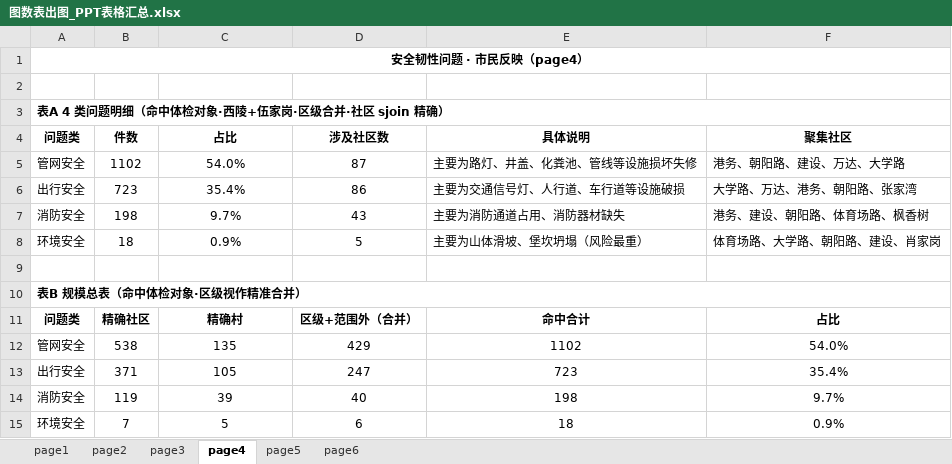
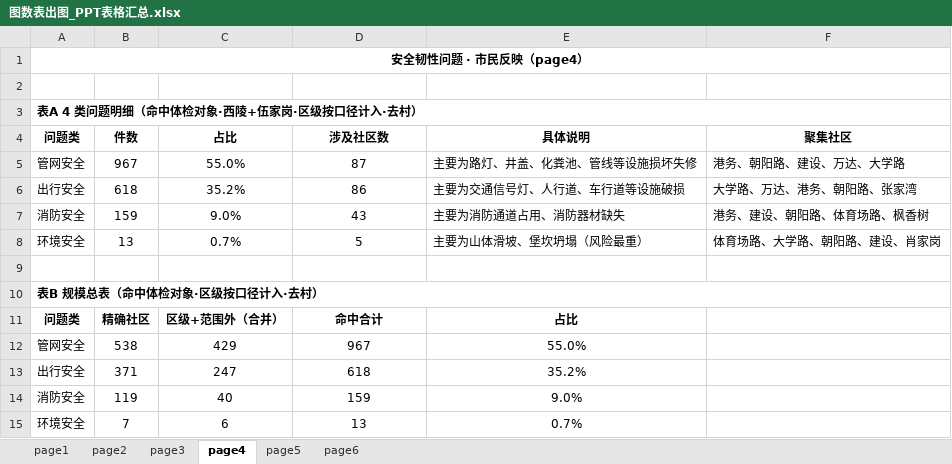
Before and after one commit to tinsei0321/emotion_map, an Excel workbook: DATA/analysis/图数表出图_PPT表格汇总.xlsx, sheet page4, drawn as a sheet; only a part is shown; values as stored, in another font and other column widths than the file's, no borders; the diff covers the shown part only; the diff names each change by its address in the sheet, - before the commit and + after, or states it on an @@ line.

```diff
--- a/DATA/analysis/图数表出图_PPT表格汇总.xlsx (sheet page4)
+++ b/DATA/analysis/图数表出图_PPT表格汇总.xlsx (sheet page4)
-A3 (问题类): 表A 4 类问题明细（命中体检对象·西陵+伍家岗·区级合并·社区 sjoin 精确）
+A3 (问题类): 表A 4 类问题明细（命中体检对象·西陵+伍家岗·区级按口径计入·去村）
-B5 (件数): 1102
+B5 (件数): 967
-C5 (占比): 54.0%
+C5 (占比): 55.0%
-B6 (件数): 723
+B6 (件数): 618
-C6 (占比): 35.4%
+C6 (占比): 35.2%
-B7 (件数): 198
+B7 (件数): 159
-C7 (占比): 9.7%
+C7 (占比): 9.0%
-B8 (件数): 18
+B8 (件数): 13
-C8 (占比): 0.9%
+C8 (占比): 0.7%
-A10 (问题类): 表B 规模总表（命中体检对象·区级视作精准合并）
+A10 (问题类): 表B 规模总表（命中体检对象·区级按口径计入·去村）
-C11 (占比): 精确村
+C11 (占比): 区级+范围外（合并）
-D11 (涉及社区数): 区级+范围外（合并）
+D11 (涉及社区数): 命中合计
-E11 (具体说明): 命中合计
+E11 (具体说明): 占比
-F11 (聚集社区): 占比
+F11 (聚集社区): (empty)
-C12 (占比): 135
+C12 (占比): 429
-D12 (涉及社区数): 429
+D12 (涉及社区数): 967
-E12 (具体说明): 1102
+E12 (具体说明): 55.0%
-F12 (聚集社区): 54.0%
+F12 (聚集社区): (empty)
-C13 (占比): 105
+C13 (占比): 247
-D13 (涉及社区数): 247
+D13 (涉及社区数): 618
-E13 (具体说明): 723
+E13 (具体说明): 35.2%
-F13 (聚集社区): 35.4%
+F13 (聚集社区): (empty)
-C14 (占比): 39
+C14 (占比): 40
-D14 (涉及社区数): 40
+D14 (涉及社区数): 159
-E14 (具体说明): 198
+E14 (具体说明): 9.0%
-F14 (聚集社区): 9.7%
+F14 (聚集社区): (empty)
-C15 (占比): 5
+C15 (占比): 6
-D15 (涉及社区数): 6
+D15 (涉及社区数): 13
-E15 (具体说明): 18
+E15 (具体说明): 0.7%
-F15 (聚集社区): 0.9%
+F15 (聚集社区): (empty)
```
Also changed, not shown: 13 removed rows, 14 edited cells and cell formats elsewhere in this sheet, sheet page6, 10 other files.
